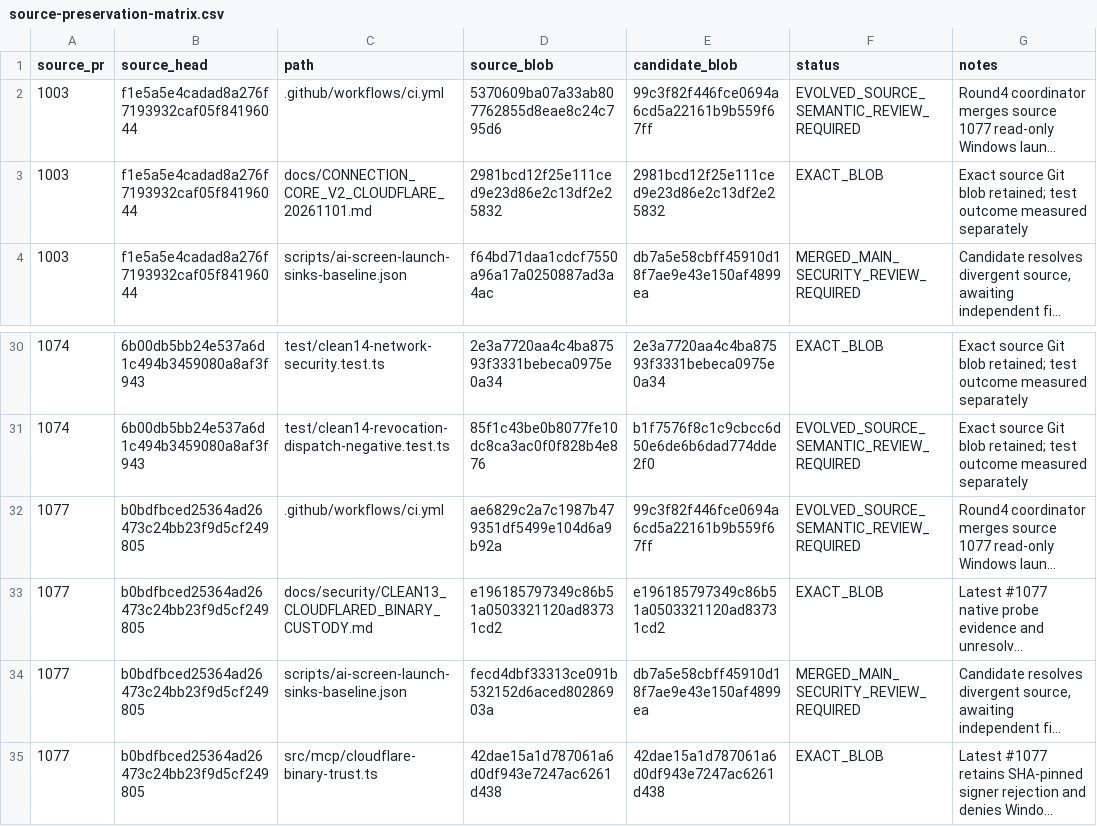
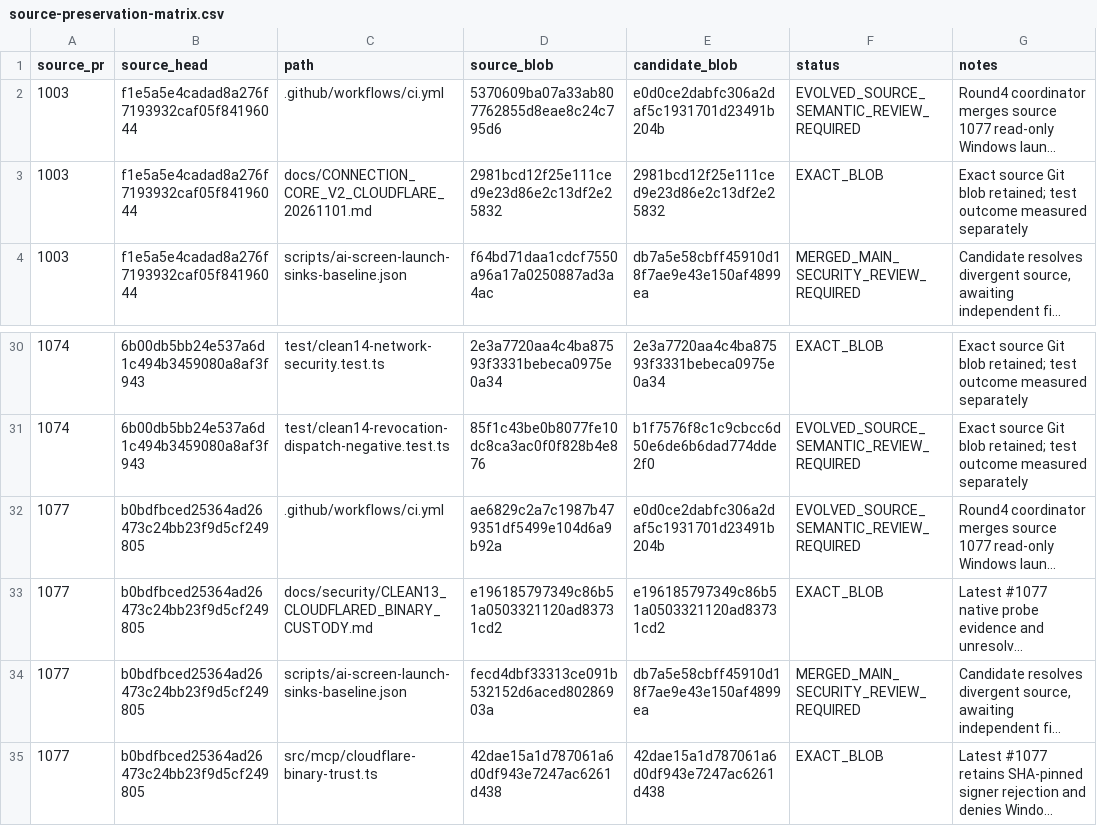
Before and after one commit to Naveax/Nexowire, a CSV file: docs/connection-v2/source-preservation-matrix.csv, drawn as a sheet; only a part is shown, gaps mark what is left out; long unchanged cells end in …; the diff names each change by its address in the sheet, - before the commit and + after, or states it on an @@ line.

Commit message:
test(ui): port K02 responsive CSS and accessibility source regressions into CI

```diff
--- a/docs/connection-v2/source-preservation-matrix.csv
+++ b/docs/connection-v2/source-preservation-matrix.csv
-E2 (candidate_blob): 99c3f82f446fce0694a6cd5a22161b9b559f67ff
+E2 (candidate_blob): e0d0ce2dabfc306a2daf5c1931701d23491b204b
-E32 (candidate_blob): 99c3f82f446fce0694a6cd5a22161b9b559f67ff
+E32 (candidate_blob): e0d0ce2dabfc306a2daf5c1931701d23491b204b
```
Also changed, not shown: docs/coord/AI05_CORE_CONNECTION_V2_PRESERVATION.csv, docs/coord/AI05_ROUND2_SOURCE_PRESERVATION.csv, 3 other files.
